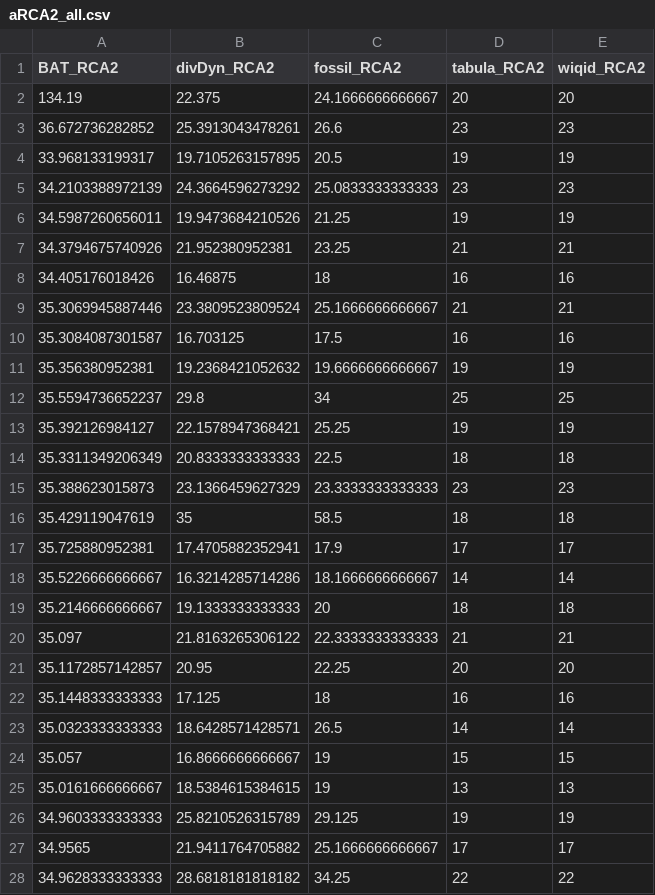
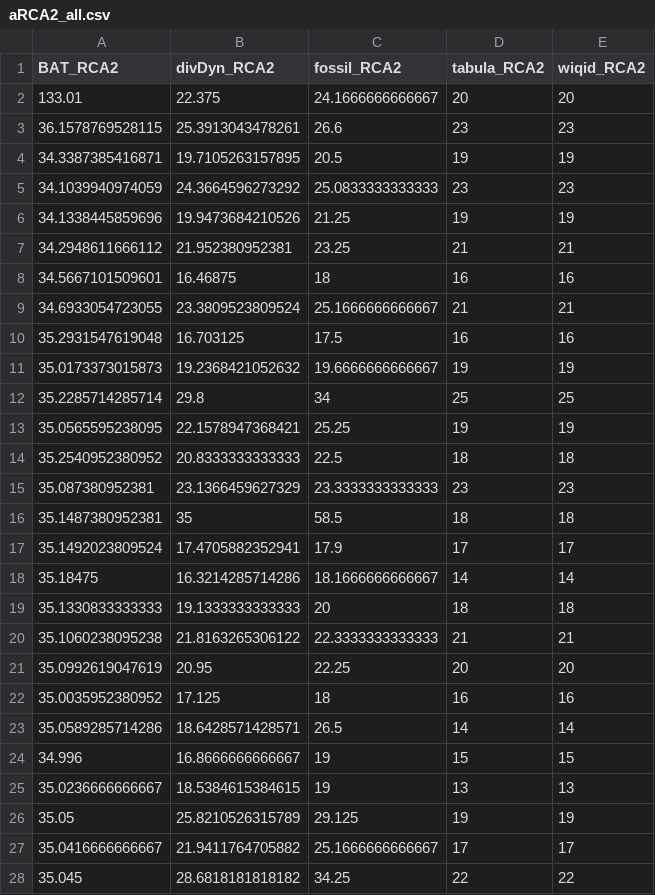
Before and after one commit to J-YDi/Biodiversity_indices_compendium, a CSV file: data/alpha/aRCA2_all.csv, drawn as a sheet; only a part is shown; the diff covers the shown part only.

```diff
--- a/data/alpha/aRCA2_all.csv
+++ b/data/alpha/aRCA2_all.csv
@@ -1,28 +1,28 @@
 "BAT_RCA2","divDyn_RCA2","fossil_RCA2","tabula_RCA2","wiqid_RCA2"
-134.19,22.375,24.1666666666667,20,20
-36.672736282852,25.3913043478261,26.6,23,23
-33.968133199317,19.7105263157895,20.5,19,19
-34.2103388972139,24.3664596273292,25.0833333333333,23,23
-34.5987260656011,19.9473684210526,21.25,19,19
-34.3794675740926,21.952380952381,23.25,21,21
-34.405176018426,16.46875,18,16,16
-35.3069945887446,23.3809523809524,25.1666666666667,21,21
-35.3084087301587,16.703125,17.5,16,16
-35.356380952381,19.2368421052632,19.6666666666667,19,19
-35.5594736652237,29.8,34,25,25
-35.392126984127,22.1578947368421,25.25,19,19
-35.3311349206349,20.8333333333333,22.5,18,18
-35.388623015873,23.1366459627329,23.3333333333333,23,23
-35.429119047619,35,58.5,18,18
-35.725880952381,17.4705882352941,17.9,17,17
-35.5226666666667,16.3214285714286,18.1666666666667,14,14
-35.2146666666667,19.1333333333333,20,18,18
-35.097,21.8163265306122,22.3333333333333,21,21
-35.1172857142857,20.95,22.25,20,20
-35.1448333333333,17.125,18,16,16
-35.0323333333333,18.6428571428571,26.5,14,14
-35.057,16.8666666666667,19,15,15
-35.0161666666667,18.5384615384615,19,13,13
-34.9603333333333,25.8210526315789,29.125,19,19
-34.9565,21.9411764705882,25.1666666666667,17,17
-34.9628333333333,28.6818181818182,34.25,22,22
+133.01,22.375,24.1666666666667,20,20
+36.1578769528115,25.3913043478261,26.6,23,23
+34.3387385416871,19.7105263157895,20.5,19,19
+34.1039940974059,24.3664596273292,25.0833333333333,23,23
+34.1338445859696,19.9473684210526,21.25,19,19
+34.2948611666112,21.952380952381,23.25,21,21
+34.5667101509601,16.46875,18,16,16
+34.6933054723055,23.3809523809524,25.1666666666667,21,21
+35.2931547619048,16.703125,17.5,16,16
+35.0173373015873,19.2368421052632,19.6666666666667,19,19
+35.2285714285714,29.8,34,25,25
+35.0565595238095,22.1578947368421,25.25,19,19
+35.2540952380952,20.8333333333333,22.5,18,18
+35.087380952381,23.1366459627329,23.3333333333333,23,23
+35.1487380952381,35,58.5,18,18
+35.1492023809524,17.4705882352941,17.9,17,17
+35.18475,16.3214285714286,18.1666666666667,14,14
+35.1330833333333,19.1333333333333,20,18,18
+35.1060238095238,21.8163265306122,22.3333333333333,21,21
+35.0992619047619,20.95,22.25,20,20
+35.0035952380952,17.125,18,16,16
+35.0589285714286,18.6428571428571,26.5,14,14
+34.996,16.8666666666667,19,15,15
+35.0236666666667,18.5384615384615,19,13,13
+35.05,25.8210526315789,29.125,19,19
+35.0416666666667,21.9411764705882,25.1666666666667,17,17
+35.045,28.6818181818182,34.25,22,22
```
Also changed, not shown: 12 edited cells elsewhere in this file, data/alpha/aD1SP_all.csv, data/alpha/aRICE_all.csv, 23 other files.
